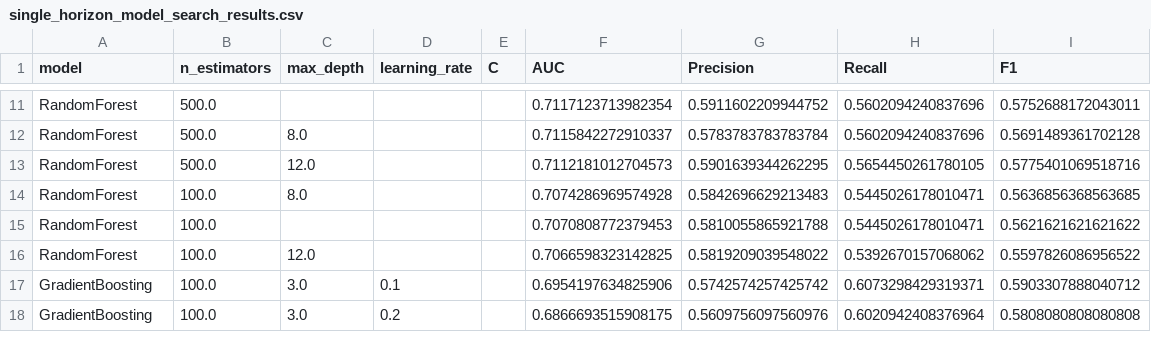
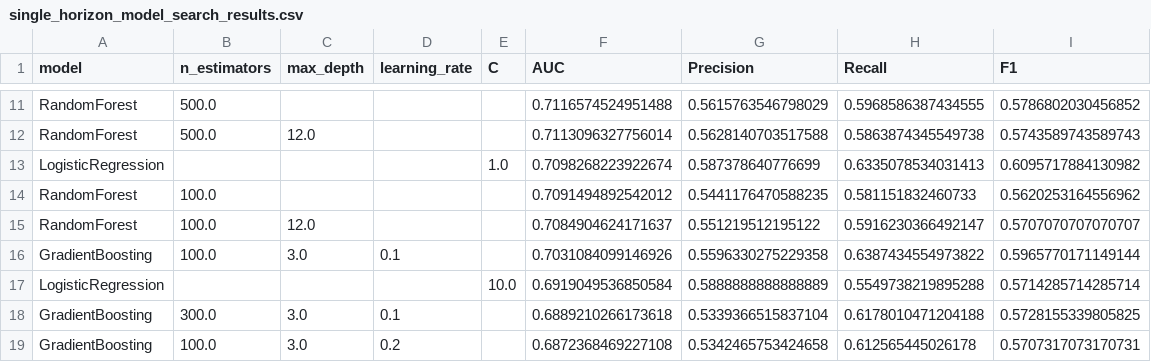
Before and after one commit to mlugassi/ML-on-Graphs, a CSV file: israeli_actors_graph/data/processed/single_horizon_model_search_results.csv, drawn as a sheet; only a part is shown, gaps mark what is left out; removed rows and columns are numbered as before the commit, all else as after; the diff covers the shown part only; the diff names each change by its address in the sheet, - before the commit and + after, or states it on an @@ line.

```diff
--- a/israeli_actors_graph/data/processed/single_horizon_model_search_results.csv
+++ b/israeli_actors_graph/data/processed/single_horizon_model_search_results.csv
-F11 (AUC): 0.7117123713982354
+F11 (AUC): 0.7116574524951488
-G11 (Precision): 0.5911602209944752
+G11 (Precision): 0.5615763546798029
-H11 (Recall): 0.5602094240837696
+H11 (Recall): 0.5968586387434555
-I11 (F1): 0.5752688172043011
+I11 (F1): 0.5786802030456852
-row 12: RandomForest | 500.0 | 8.0 |  |  | 0.7115842272910337 | 0.5783783783783784 | 0.5602094240837696 | 0.5691489361702128
-F12 (AUC): 0.7112181012704573
+F12 (AUC): 0.7113096327756014
-G12 (Precision): 0.5901639344262295
+G12 (Precision): 0.5628140703517588
-H12 (Recall): 0.5654450261780105
+H12 (Recall): 0.5863874345549738
-I12 (F1): 0.5775401069518716
+I12 (F1): 0.5743589743589743
-row 14: RandomForest | 100.0 | 8.0 |  |  | 0.7074286969574928 | 0.5842696629213483 | 0.5445026178010471 | 0.5636856368563685
+row 13: LogisticRegression |  |  |  | 1.0 | 0.7098268223922674 | 0.587378640776699 | 0.6335078534031413 | 0.6095717884130982
-F14 (AUC): 0.7070808772379453
+F14 (AUC): 0.7091494892542012
-G14 (Precision): 0.5810055865921788
+G14 (Precision): 0.5441176470588235
-H14 (Recall): 0.5445026178010471
+H14 (Recall): 0.581151832460733
-I14 (F1): 0.5621621621621622
+I14 (F1): 0.5620253164556962
-F15 (AUC): 0.7066598323142825
+F15 (AUC): 0.7084904624171637
-G15 (Precision): 0.5819209039548022
+G15 (Precision): 0.551219512195122
-H15 (Recall): 0.5392670157068062
+H15 (Recall): 0.5916230366492147
-I15 (F1): 0.5597826086956522
+I15 (F1): 0.5707070707070707
-F16 (AUC): 0.6954197634825906
+F16 (AUC): 0.7031084099146926
-G16 (Precision): 0.5742574257425742
+G16 (Precision): 0.5596330275229358
-H16 (Recall): 0.6073298429319371
+H16 (Recall): 0.6387434554973822
-I16 (F1): 0.5903307888040712
+I16 (F1): 0.5965770171149144
+row 17: LogisticRegression |  |  |  | 10.0 | 0.6919049536850584 | 0.5888888888888889 | 0.5549738219895288 | 0.5714285714285714
+row 18: GradientBoosting | 300.0 | 3.0 | 0.1 |  | 0.6889210266173618 | 0.5339366515837104 | 0.6178010471204188 | 0.5728155339805825
-F19 (AUC): 0.6866693515908175
+F19 (AUC): 0.6872368469227108
-G19 (Precision): 0.5609756097560976
+G19 (Precision): 0.5342465753424658
-H19 (Recall): 0.6020942408376964
+H19 (Recall): 0.612565445026178
-I19 (F1): 0.5808080808080808
+I19 (F1): 0.5707317073170731
```
Also changed, not shown: 5 added rows, 6 removed rows and 44 edited cells elsewhere in this file, israeli_actors_graph/data/processed/future_predictions_1990_2020.csv, israeli_actors_graph/data/processed/future_predictions_2021_2025_single_horizon.csv, 28 other files.
